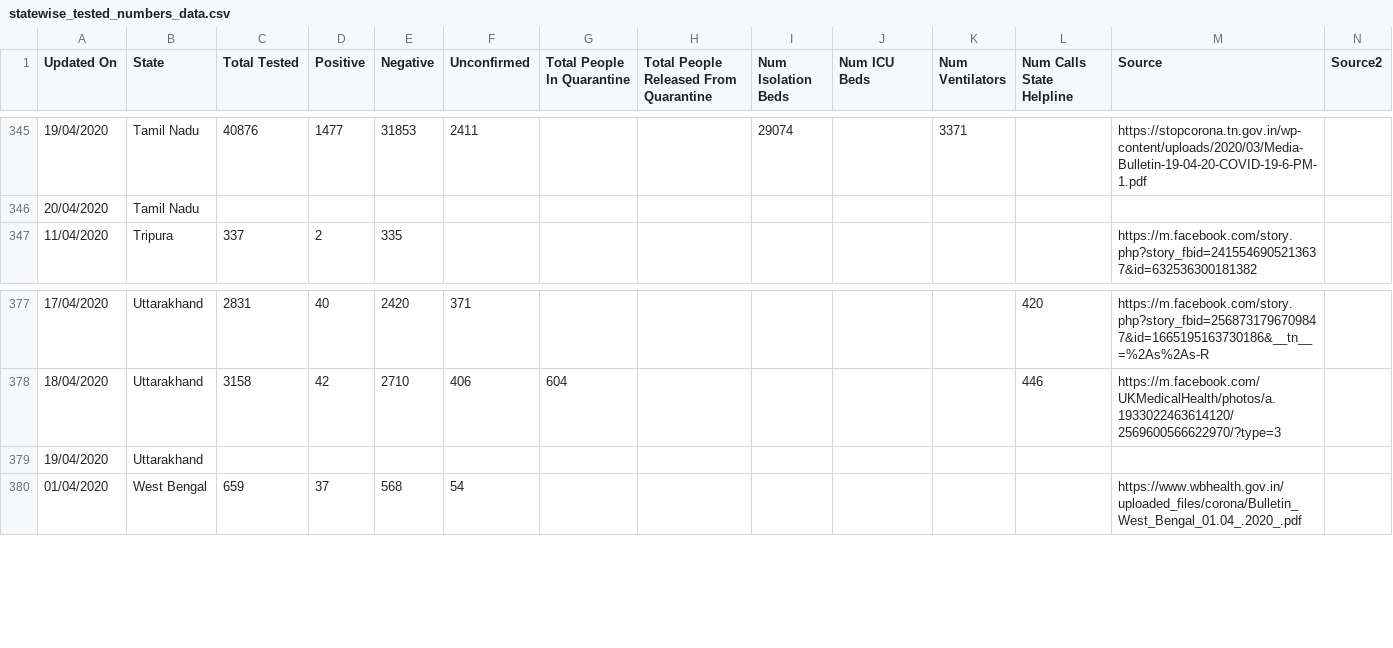
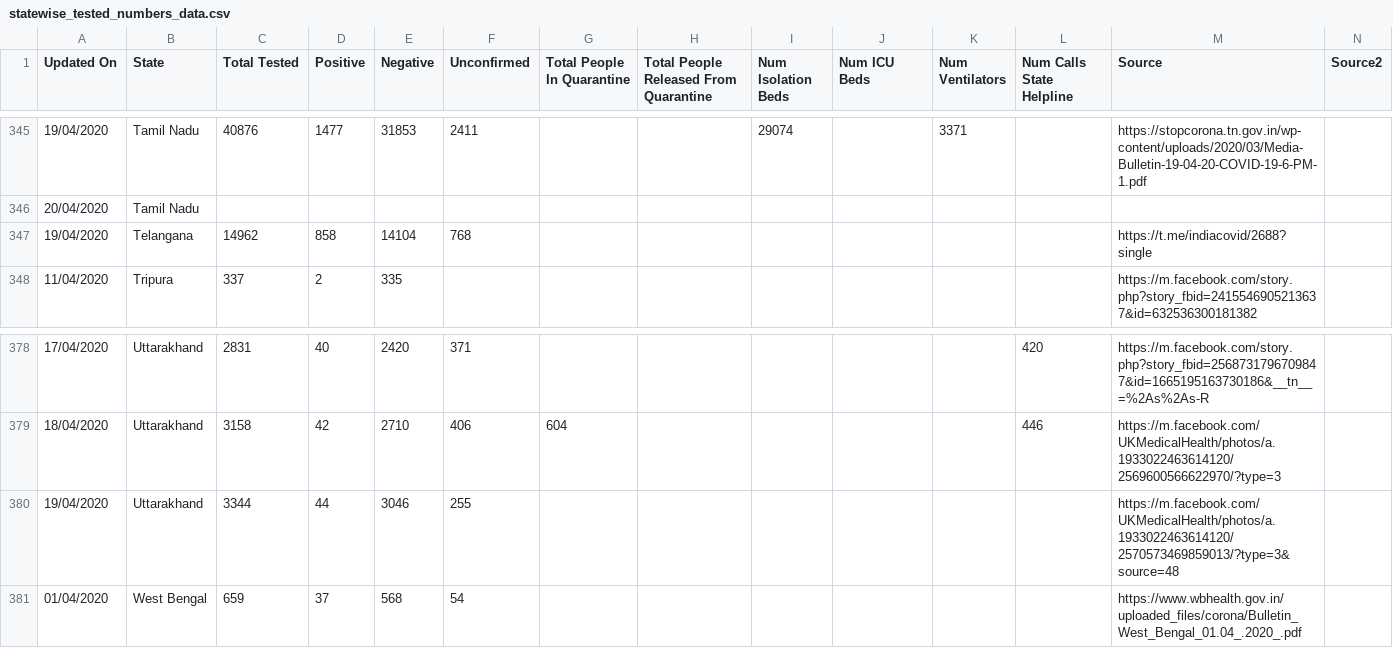
Before and after one commit to shuklaayush/api, a CSV file: csv/2020-04-19/statewise_tested_numbers_data.csv, drawn as a sheet; only a part is shown, gaps mark what is left out; removed rows and columns are numbered as before the commit, all else as after; rows hold the shown columns only; the diff names each change by its address in the sheet, - before the commit and + after, or states it on an @@ line.

Commit message:
data updated on - Sun Apr 19 16:38:51 UTC 2020

```diff
--- a/csv/2020-04-19/statewise_tested_numbers_data.csv
+++ b/csv/2020-04-19/statewise_tested_numbers_data.csv
+row 347: 19/04/2020 | Telangana | 14962 | 858 | 14104 | 768 |  |  |  |  |  |  | https://t.me/indiacovid/2688?single
-row 379: 19/04/2020 | Uttarakhand
+row 380: 19/04/2020 | Uttarakhand | 3344 | 44 | 3046 | 255 |  |  |  |  |  |  | https://m.facebook.com/UKMedicalHealth/photos/a.1933022463614120/2570573469859013/?type=3&source=48
```
Also changed, not shown: csv/latest/statewise_tested_numbers_data.csv, 2 other files.
